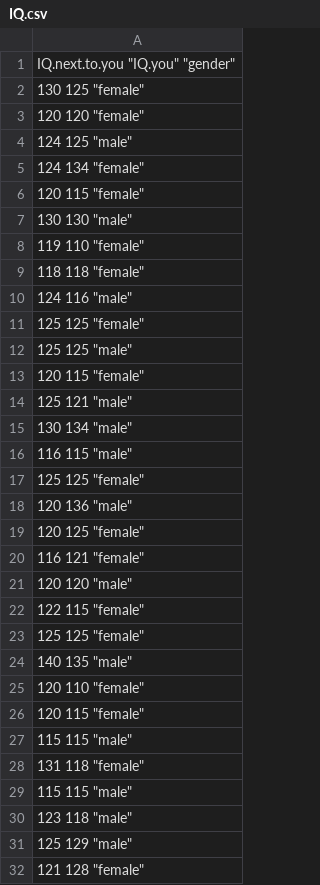
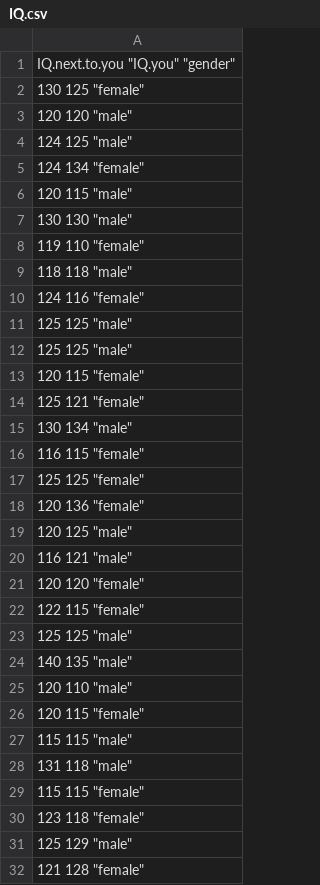
Before and after one commit to ShKlinkenberg/statistics-lectures, a CSV file: topics/t-test_independent/IQ.csv, drawn as a sheet; only a part is shown; the diff covers the shown part only.

```diff
--- a/topics/t-test_independent/IQ.csv
+++ b/topics/t-test_independent/IQ.csv
@@ -2,30 +2,30 @@
 130 125 "female"
-120 120 "female"
+120 120 "male"
 124 125 "male"
 124 134 "female"
-120 115 "female"
+120 115 "male"
 130 130 "male"
 119 110 "female"
-118 118 "female"
-124 116 "male"
-125 125 "female"
+118 118 "male"
+124 116 "female"
+125 125 "male"
 125 125 "male"
 120 115 "female"
-125 121 "male"
+125 121 "female"
 130 134 "male"
-116 115 "male"
+116 115 "female"
 125 125 "female"
-120 136 "male"
-120 125 "female"
-116 121 "female"
-120 120 "male"
+120 136 "female"
+120 125 "male"
+116 121 "male"
+120 120 "female"
 122 115 "female"
-125 125 "female"
+125 125 "male"
 140 135 "male"
-120 110 "female"
+120 110 "male"
 120 115 "female"
 115 115 "male"
-131 118 "female"
-115 115 "male"
-123 118 "male"
+131 118 "male"
+115 115 "female"
+123 118 "female"
 125 129 "male"
```
Also changed, not shown: 6 added rows, 6 removed rows, 1 moved row and 3 edited cells elsewhere in this file, 5 other files.
